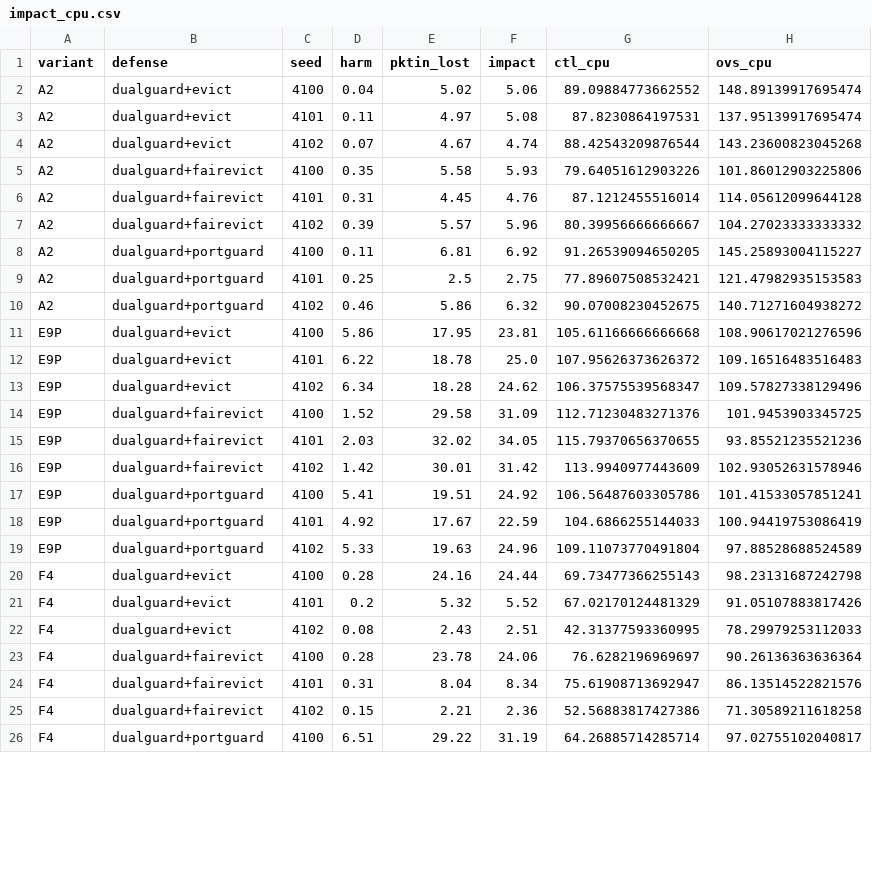
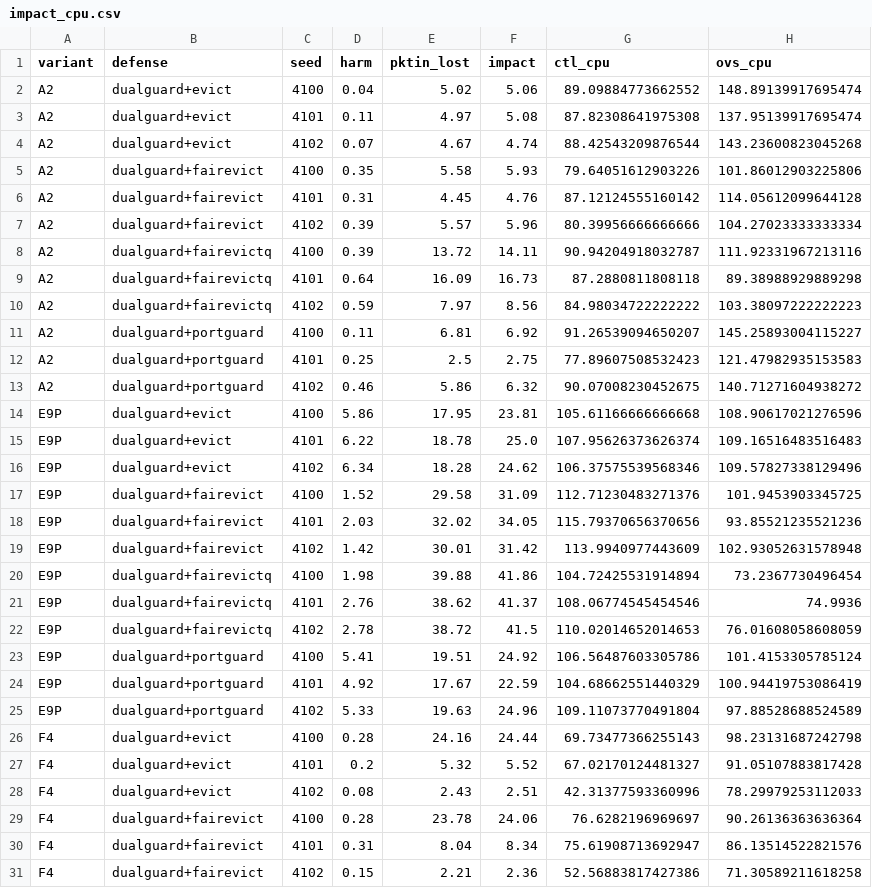
Before and after one commit to asifahmedutsa/LOFT_ATTACK_MITIGATION, a CSV file: loft_project/results/testbed_fe/impact_cpu.csv, drawn as a sheet; only a part is shown; the shorter side is filled out with more unchanged rows; the diff covers the shown part only.

```diff
--- a/loft_project/results/testbed_fe/impact_cpu.csv
+++ b/loft_project/results/testbed_fe/impact_cpu.csv
@@ -2,22 +2,28 @@ variant,defense,seed,harm,pktin_lost,impact,ctl_cpu,ovs_cpu
 A2,dualguard+evict,4100,0.04,5.02,5.06,89.09884773662552,148.89139917695474
-A2,dualguard+evict,4101,0.11,4.97,5.08,87.8230864197531,137.95139917695474
+A2,dualguard+evict,4101,0.11,4.97,5.08,87.82308641975308,137.95139917695474
 A2,dualguard+evict,4102,0.07,4.67,4.74,88.42543209876544,143.23600823045268
 A2,dualguard+fairevict,4100,0.35,5.58,5.93,79.64051612903226,101.86012903225806
-A2,dualguard+fairevict,4101,0.31,4.45,4.76,87.1212455516014,114.05612099644128
-A2,dualguard+fairevict,4102,0.39,5.57,5.96,80.39956666666667,104.27023333333332
-A2,dualguard+portguard,4100,0.11,6.81,6.92,91.26539094650205,145.25893004115227
-A2,dualguard+portguard,4101,0.25,2.5,2.75,77.89607508532421,121.47982935153583
+A2,dualguard+fairevict,4101,0.31,4.45,4.76,87.12124555160142,114.05612099644128
+A2,dualguard+fairevict,4102,0.39,5.57,5.96,80.39956666666666,104.27023333333334
+A2,dualguard+fairevictq,4100,0.39,13.72,14.11,90.94204918032787,111.92331967213116
+A2,dualguard+fairevictq,4101,0.64,16.09,16.73,87.2880811808118,89.38988929889298
+A2,dualguard+fairevictq,4102,0.59,7.97,8.56,84.98034722222222,103.38097222222223
+A2,dualguard+portguard,4100,0.11,6.81,6.92,91.26539094650207,145.25893004115227
+A2,dualguard+portguard,4101,0.25,2.5,2.75,77.89607508532423,121.47982935153583
 A2,dualguard+portguard,4102,0.46,5.86,6.32,90.07008230452675,140.71271604938272
 E9P,dualguard+evict,4100,5.86,17.95,23.81,105.61166666666668,108.90617021276596
-E9P,dualguard+evict,4101,6.22,18.78,25.0,107.95626373626372,109.16516483516483
-E9P,dualguard+evict,4102,6.34,18.28,24.62,106.37575539568347,109.57827338129496
+E9P,dualguard+evict,4101,6.22,18.78,25.0,107.95626373626374,109.16516483516483
+E9P,dualguard+evict,4102,6.34,18.28,24.62,106.37575539568346,109.57827338129496
 E9P,dualguard+fairevict,4100,1.52,29.58,31.09,112.71230483271376,101.9453903345725
-E9P,dualguard+fairevict,4101,2.03,32.02,34.05,115.79370656370655,93.85521235521236
-E9P,dualguard+fairevict,4102,1.42,30.01,31.42,113.9940977443609,102.93052631578946
-E9P,dualguard+portguard,4100,5.41,19.51,24.92,106.56487603305786,101.41533057851241
-E9P,dualguard+portguard,4101,4.92,17.67,22.59,104.6866255144033,100.94419753086419
+E9P,dualguard+fairevict,4101,2.03,32.02,34.05,115.79370656370656,93.85521235521236
+E9P,dualguard+fairevict,4102,1.42,30.01,31.42,113.9940977443609,102.93052631578948
+E9P,dualguard+fairevictq,4100,1.98,39.88,41.86,104.72425531914894,73.2367730496454
+E9P,dualguard+fairevictq,4101,2.76,38.62,41.37,108.06774545454546,74.9936
+E9P,dualguard+fairevictq,4102,2.78,38.72,41.5,110.02014652014653,76.01608058608059
+E9P,dualguard+portguard,4100,5.41,19.51,24.92,106.56487603305786,101.4153305785124
+E9P,dualguard+portguard,4101,4.92,17.67,22.59,104.68662551440329,100.94419753086419
 E9P,dualguard+portguard,4102,5.33,19.63,24.96,109.11073770491804,97.88528688524589
 F4,dualguard+evict,4100,0.28,24.16,24.44,69.73477366255143,98.23131687242798
-F4,dualguard+evict,4101,0.2,5.32,5.52,67.02170124481329,91.05107883817426
-F4,dualguard+evict,4102,0.08,2.43,2.51,42.31377593360995,78.29979253112033
+F4,dualguard+evict,4101,0.2,5.32,5.52,67.02170124481327,91.05107883817428
+F4,dualguard+evict,4102,0.08,2.43,2.51,42.31377593360996,78.29979253112033
 F4,dualguard+fairevict,4100,0.28,23.78,24.06,76.6282196969697,90.26136363636364
```
Also changed, not shown: 3 added rows and 1 edited cell elsewhere in this file, loft_project/results/testbed_fe/runs.csv, loft_project/results/testbed_fe/table_e5.csv, 3 other files.
